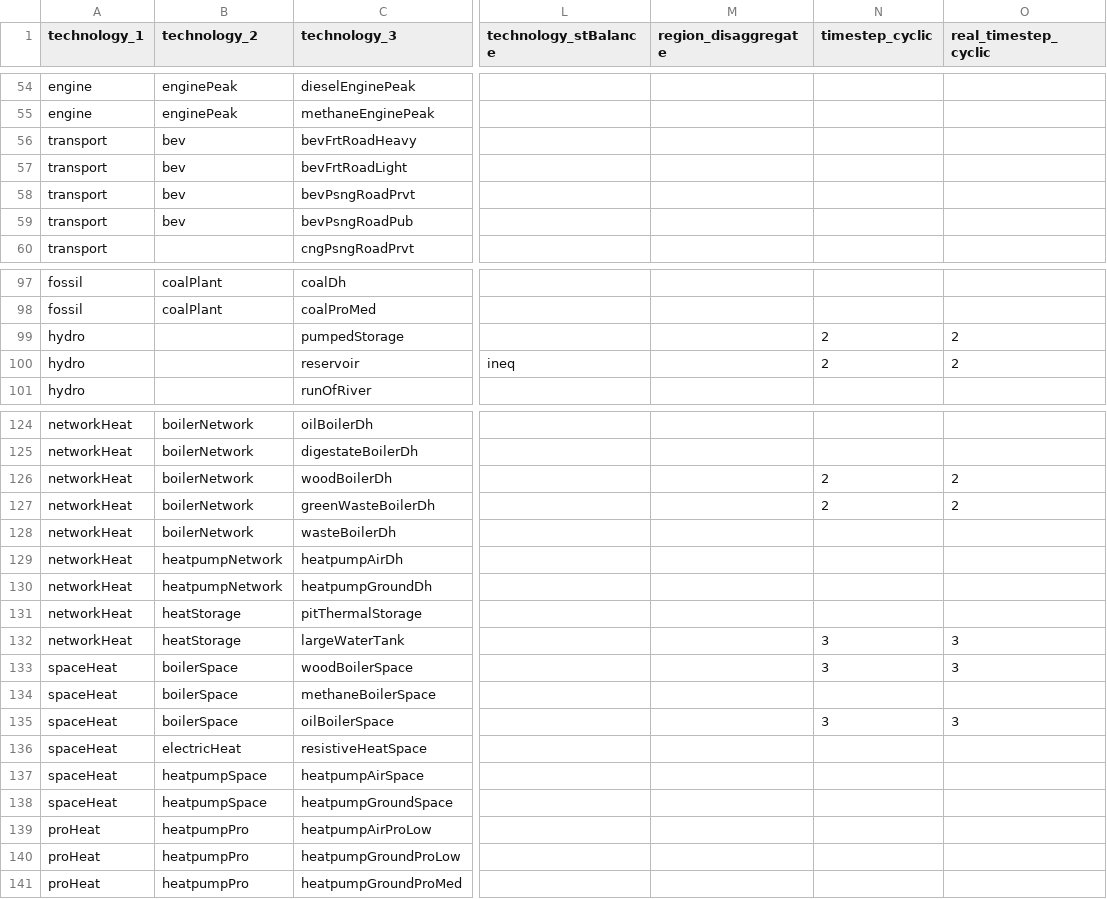
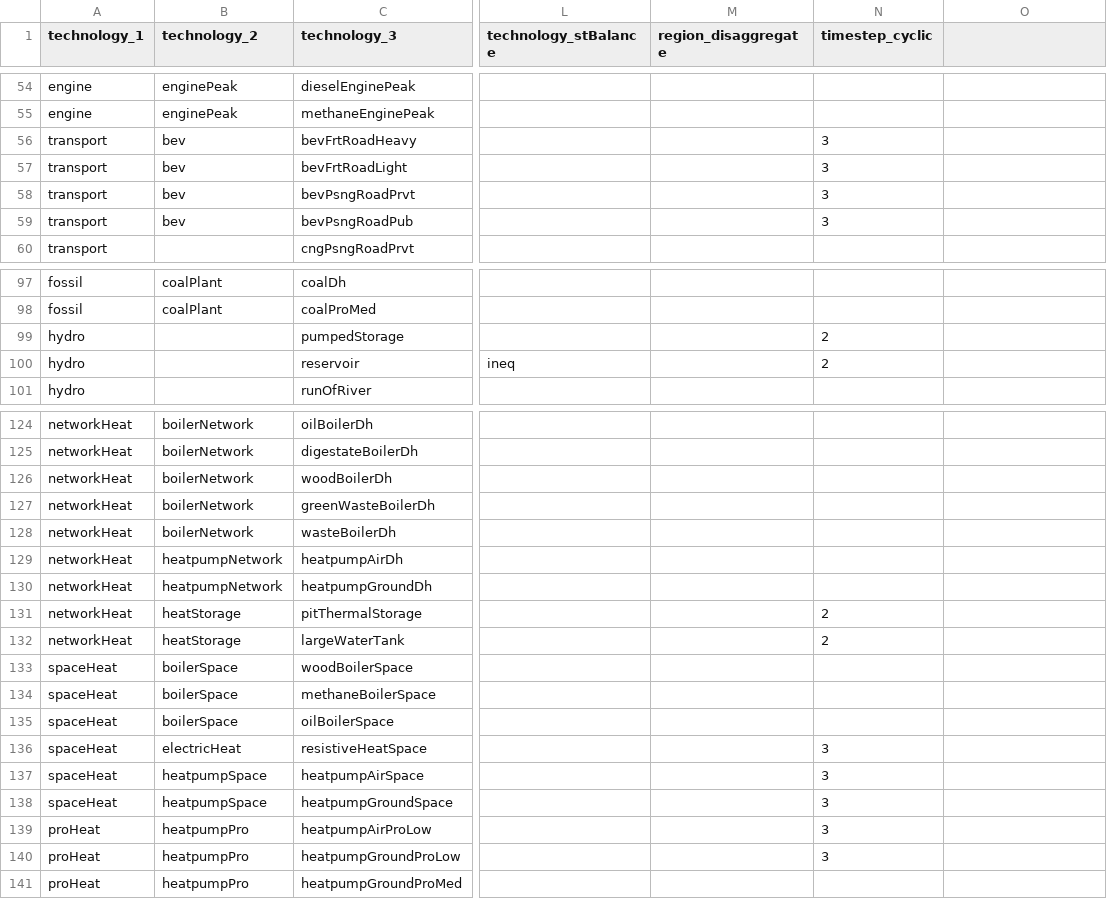
Before and after one commit to oliver-keller/EuSysMod, a CSV file: _basis/set_technology.csv, drawn as a sheet; only a part is shown, gaps mark what is left out; the diff covers the shown part only; the diff names each change by its address in the sheet, - before the commit and + after, or states it on an @@ line.

```diff
--- a/_basis/set_technology.csv
+++ b/_basis/set_technology.csv
-O1: real_timestep_cyclic
+O1: (empty)
-N56:N59 (timestep_cyclic): (empty)
+N56:N59 (timestep_cyclic): 3
-O99:O100: 2
+O99:O100: (empty)
-N126:N127 (timestep_cyclic): 2
+N126:N127 (timestep_cyclic): (empty)
-O126:O127: 2
+O126:O127: (empty)
-N131 (timestep_cyclic): (empty)
+N131 (timestep_cyclic): 2
-N132 (timestep_cyclic): 3
+N132 (timestep_cyclic): 2
-O132:O133: 3
+O132:O133: (empty)
-N133 (timestep_cyclic): 3
+N133 (timestep_cyclic): (empty)
-N135 (timestep_cyclic): 3
+N135 (timestep_cyclic): (empty)
-O135: 3
+O135: (empty)
-N136:N140 (timestep_cyclic): (empty)
+N136:N140 (timestep_cyclic): 3
```
Also changed, not shown: 21 edited cells elsewhere in this file, _basis/set_carrier.csv, 4 other files.
